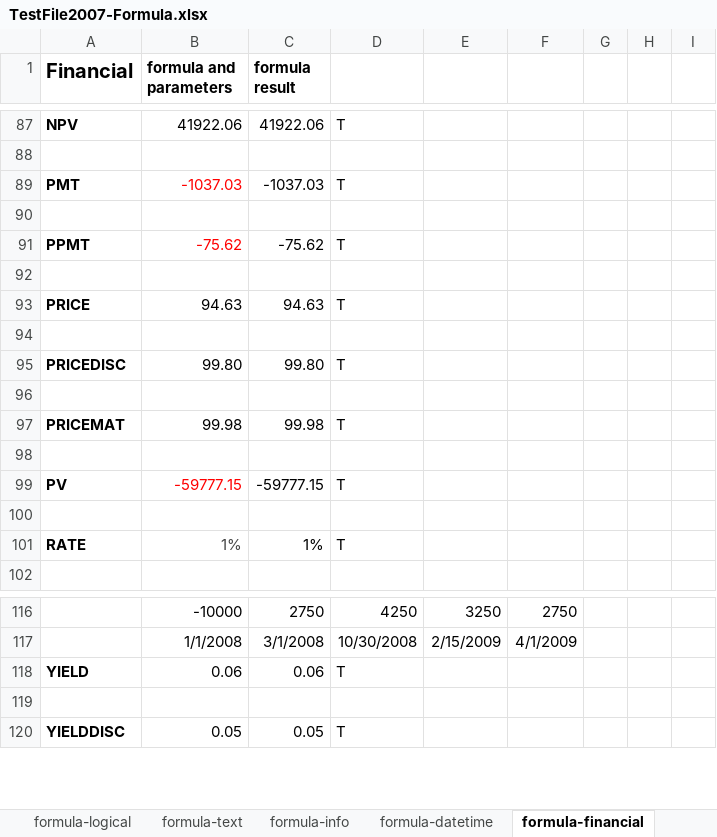
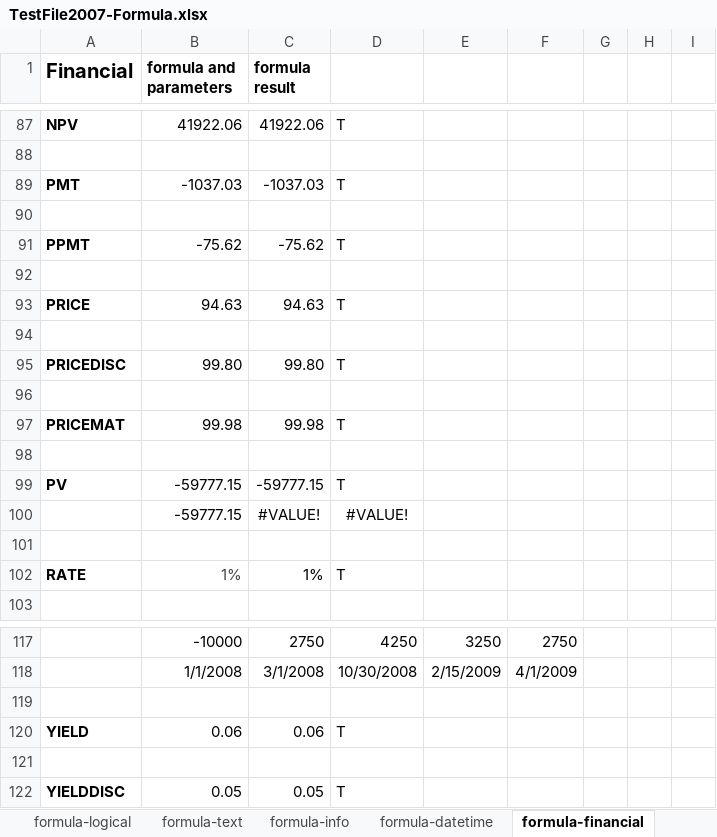
Before and after one commit to zkoss/zkspreadsheet, an Excel workbook: zss.test/src/main/webapp/TestFile2007-Formula.xlsx, sheet formula-financial, drawn as a sheet; only a part is shown, gaps mark what is left out; values as stored, in another font and other column widths than the file's, no borders; conditional formats not drawn; the diff names each change by its address in the sheet, - before the commit and + after, or states it on an @@ line.

Commit message:
ZSS-269 error evaluating some financial formulas change cell format setting to eliminate format difference of evaluation result, and financial test cases can pass.

```diff
--- a/zss.test/src/main/webapp/TestFile2007-Formula.xlsx (sheet formula-financial)
+++ b/zss.test/src/main/webapp/TestFile2007-Formula.xlsx (sheet formula-financial)
-B89 text colour: #FF0000
+B89 text colour: black
-B91 text colour: #FF0000
+B91 text colour: black
-B99 text colour: #FF0000
+B99 text colour: black
+row 100:  | -59777.15 | #VALUE! | #VALUE!
+row 119: (empty)
```
Also changed, not shown: sheet formula-datetime, sheet formula-math, sheet first-error, formulas that keep their value.
